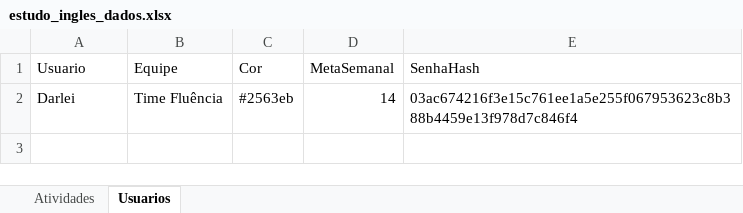
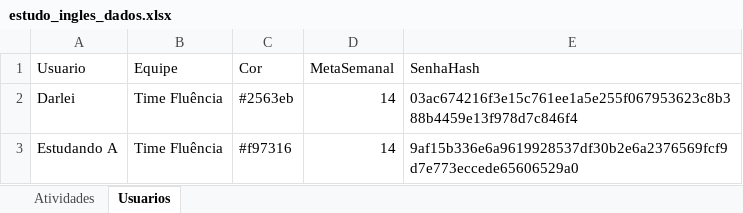
Before and after one commit to Jonh3456/englishdashboarddata, an Excel workbook: data/estudo_ingles_dados.xlsx, sheet Usuarios, drawn as a sheet; values as stored, in another font and other column widths than the file's, no borders; the diff names each change by its address in the sheet, - before the commit and + after, or states it on an @@ line.

Commit message:
Criar novo usuário: Estudando A (personalizado)

```diff
--- a/data/estudo_ingles_dados.xlsx (sheet Usuarios)
+++ b/data/estudo_ingles_dados.xlsx (sheet Usuarios)
+row 3: Estudando A | Time Fluência | #f97316 | 14 | 9af15b336e6a9619928537df30b2e6a2376569fcf9d7e773eccede65606529a0
```
Also changed, not shown: sheet Atividades.
